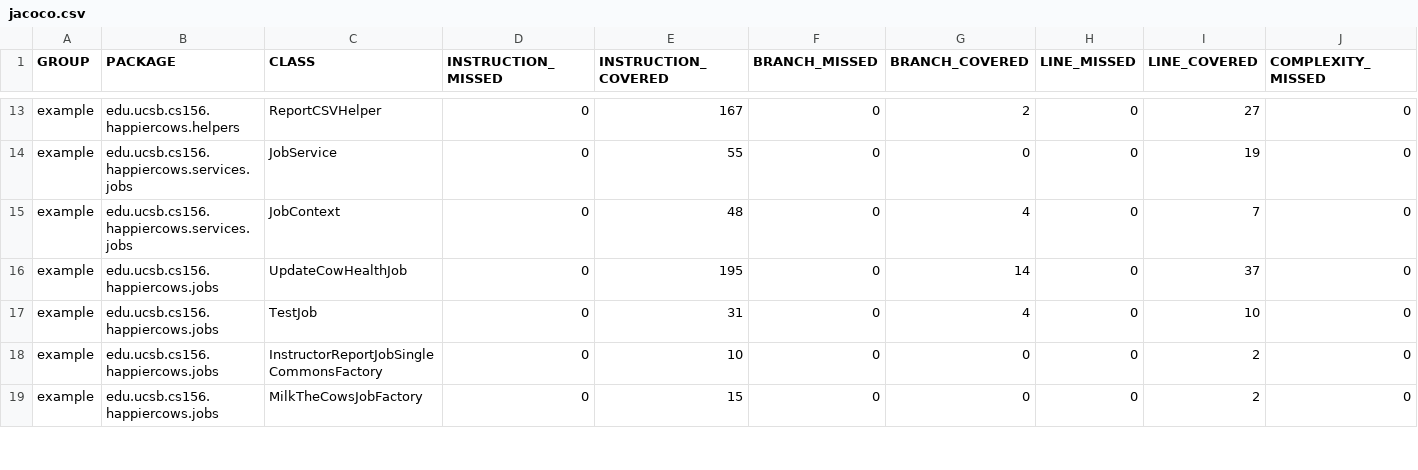
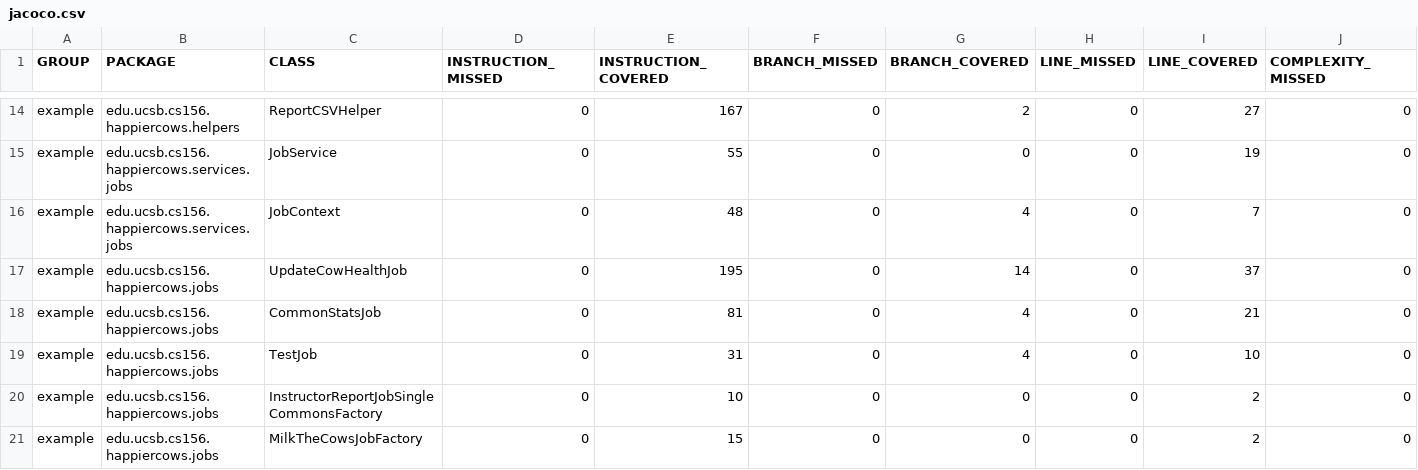
Before and after one commit to ucsb-cs156-m23/proj-happycows-m23-10am-2, a CSV file: jacoco/jacoco.csv, drawn as a sheet; only a part is shown, gaps mark what is left out; rows hold the shown columns only; the diff covers the shown part only; the diff names each change by its address in the sheet, - before the commit and + after, or states it on an @@ line.

Commit message:
Deploying to gh-pages from @ ucsb-cs156-m23/proj-happycows-m23-10am-2@fa11fb58c661c82610a3891a4828a12136ecb65d 🚀

```diff
--- a/jacoco/jacoco.csv
+++ b/jacoco/jacoco.csv
+row 18: example | edu.ucsb.cs156.happiercows.jobs | CommonStatsJob | 0 | 81 | 0 | 4 | 0 | 21 | 0
```
Also changed, not shown: 2 added rows and 8 edited cells elsewhere in this file, 19 other files.
